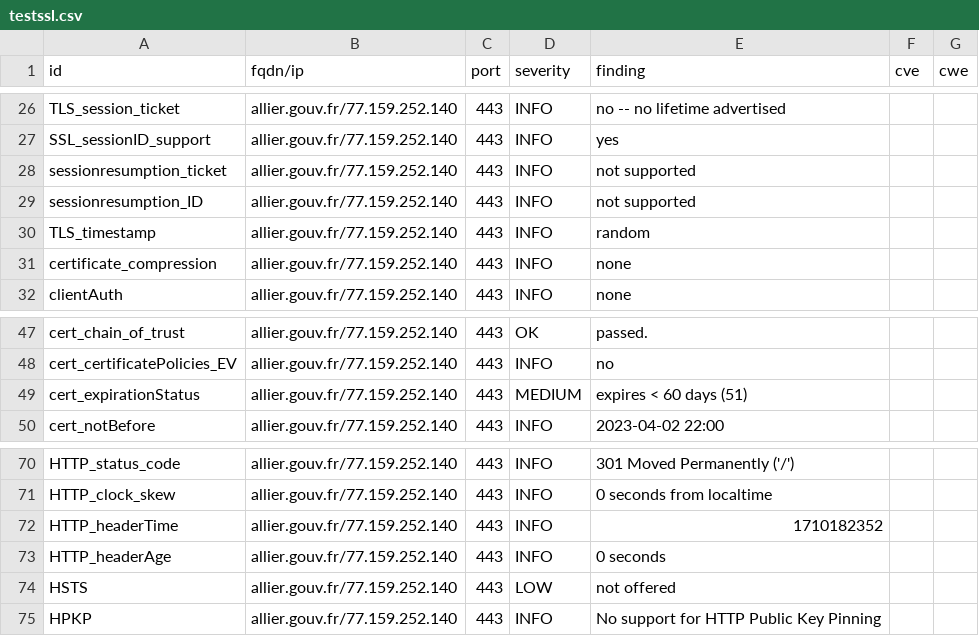
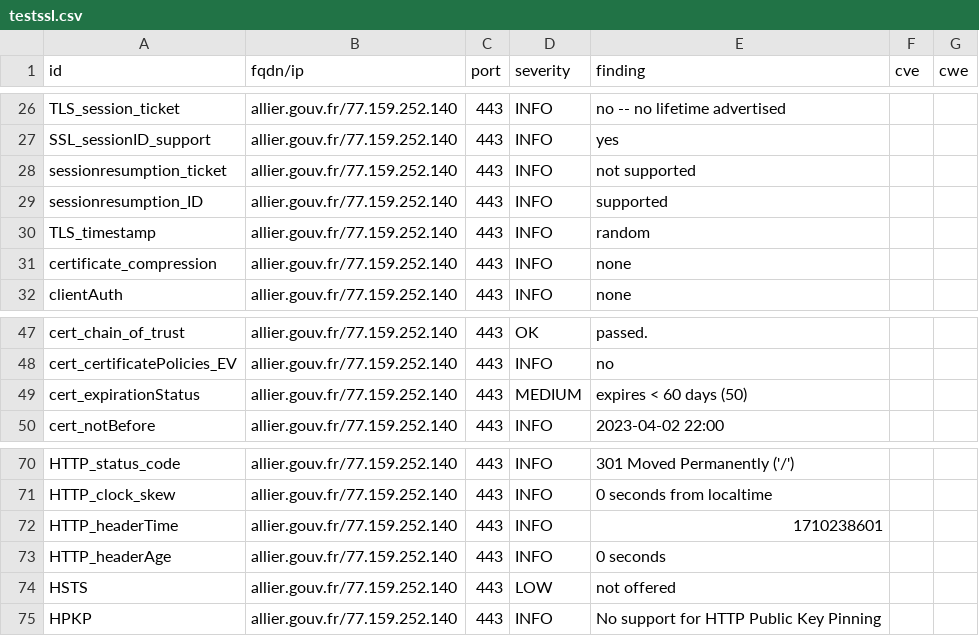
Before and after one commit to GKO-org/dashlordPrd1, a CSV file: results/aHR0cHM6Ly9hbGxpZXIuZ291di5mcg==/testssl.csv, drawn as a sheet; only a part is shown, gaps mark what is left out.

```diff
--- a/results/aHR0cHM6Ly9hbGxpZXIuZ291di5mcg==/testssl.csv
+++ b/results/aHR0cHM6Ly9hbGxpZXIuZ291di5mcg==/testssl.csv
@@ -28,3 +28,3 @@
 "sessionresumption_ticket","allier.gouv.fr/77.159.252.140","443","INFO","not supported","",""
-"sessionresumption_ID","allier.gouv.fr/77.159.252.140","443","INFO","not supported","",""
+"sessionresumption_ID","allier.gouv.fr/77.159.252.140","443","INFO","supported","",""
 "TLS_timestamp","allier.gouv.fr/77.159.252.140","443","INFO","random","",""
@@ -48,3 +48,3 @@
 "cert_certificatePolicies_EV","allier.gouv.fr/77.159.252.140","443","INFO","no","",""
-"cert_expirationStatus","allier.gouv.fr/77.159.252.140","443","MEDIUM","expires < 60 days (51)","",""
+"cert_expirationStatus","allier.gouv.fr/77.159.252.140","443","MEDIUM","expires < 60 days (50)","",""
 "cert_notBefore","allier.gouv.fr/77.159.252.140","443","INFO","2023-04-02 22:00","",""
@@ -71,3 +71,3 @@
 "HTTP_clock_skew","allier.gouv.fr/77.159.252.140","443","INFO","0 seconds from localtime","",""
-"HTTP_headerTime","allier.gouv.fr/77.159.252.140","443","INFO","1710182352","",""
+"HTTP_headerTime","allier.gouv.fr/77.159.252.140","443","INFO","1710238601","",""
 "HTTP_headerAge","allier.gouv.fr/77.159.252.140","443","INFO","0 seconds","",""
```
Also changed, not shown: 8 other files.
